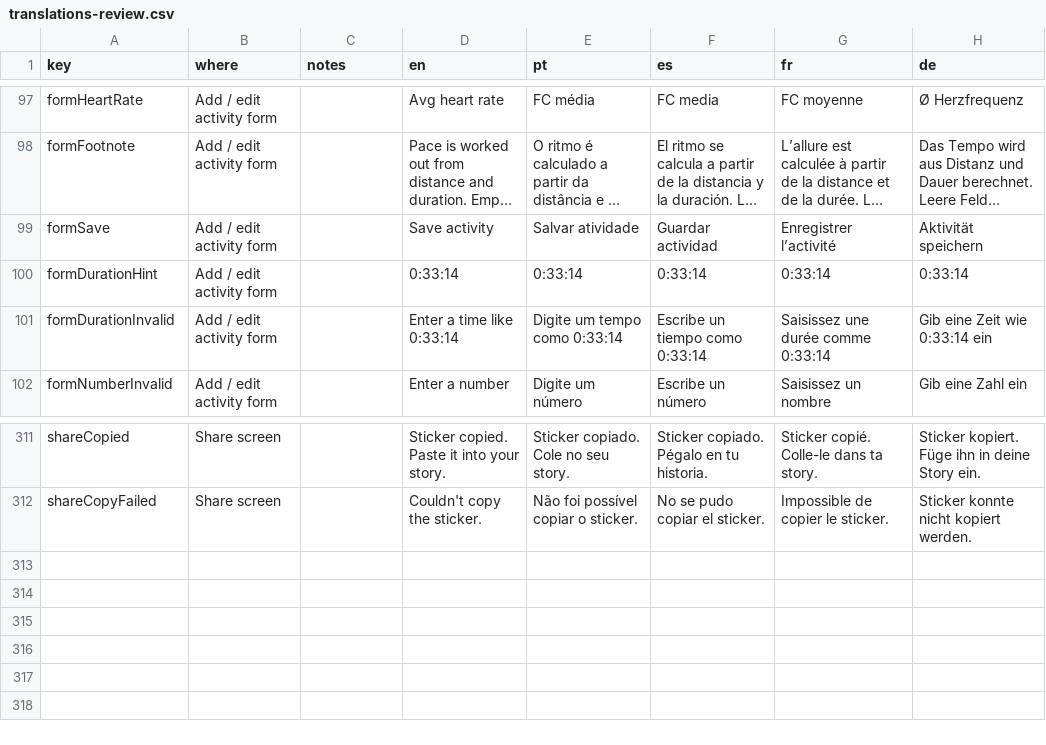
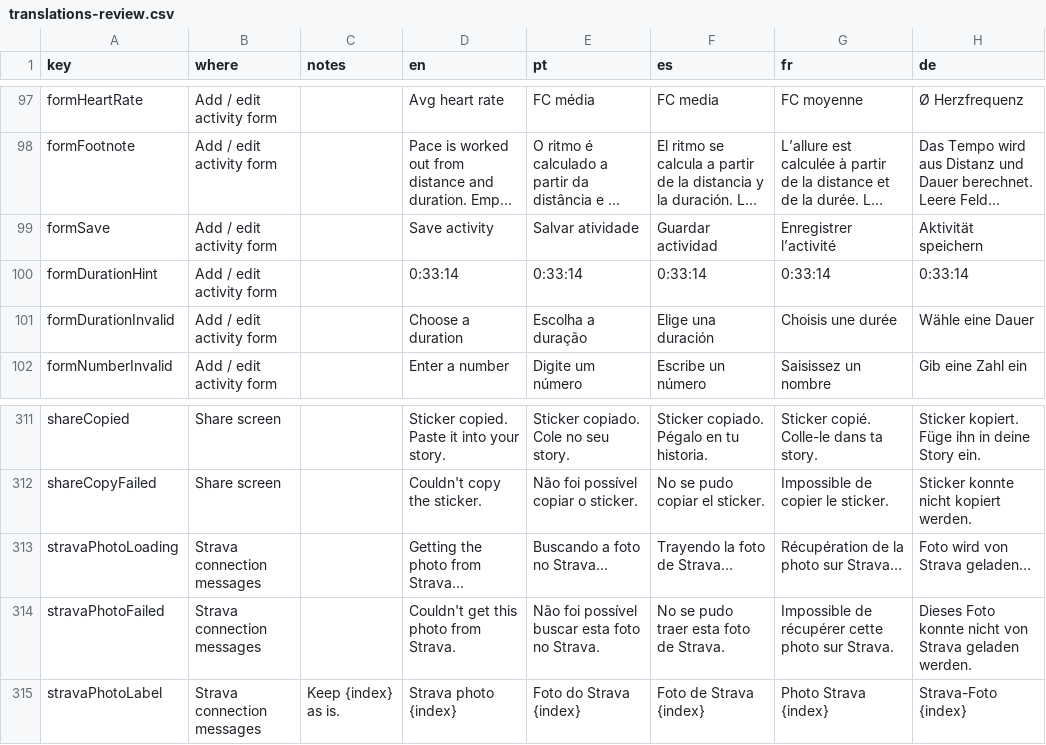
Before and after one commit to FranciscoSouza/run4share, a CSV file: docs/translations-review.csv, drawn as a sheet; only a part is shown, gaps mark what is left out; long unchanged cells end in ….

```diff
--- a/docs/translations-review.csv
+++ b/docs/translations-review.csv
@@ -100,3 +100,3 @@ formSave,Add / edit activity form,,Save activity,Salvar atividade,Guardar activi
 formDurationHint,Add / edit activity form,,0:33:14,0:33:14,0:33:14,0:33:14,0:33:14
-formDurationInvalid,Add / edit activity form,,Enter a time like 0:33:14,Digite um tempo como 0:33:14,Escribe un tiempo como 0:33:14,Saisissez une durée comme 0:33:14,Gib eine Zeit wie 0:33:14 ein
+formDurationInvalid,Add / edit activity form,,Choose a duration,Escolha a duração,Elige una duración,Choisis une durée,Wähle eine Dauer
 formNumberInvalid,Add / edit activity form,,Enter a number,Digite um número,Escribe un número,Saisissez un nombre,Gib eine Zahl ein
@@ -312 +312,4 @@ shareCopied,Share screen,,Sticker copied. Paste it into your story.,Sticker copi
 shareCopyFailed,Share screen,,Couldn't copy the sticker.,Não foi possível copiar o sticker.,No se pudo copiar el sticker.,Impossible de copier le sticker.,Sticker konnte nicht kopiert werden.
+stravaPhotoLoading,Strava connection messages,,Getting the photo from Strava…,Buscando a foto no Strava…,Trayendo la foto de Strava…,Récupération de la photo sur Strava…,Foto wird von Strava geladen…
+stravaPhotoFailed,Strava connection messages,,Couldn't get this photo from Strava.,Não foi possível buscar esta foto no Strava.,No se pudo traer esta foto de Strava.,Impossible de récupérer cette photo sur Strava.,Dieses Foto konnte nicht von Strava geladen werden.
+stravaPhotoLabel,Strava connection messages,Keep {index} as is.,Strava photo {index},Foto do Strava {index},Foto de Strava {index},Photo Strava {index},Strava-Foto {index}
```
Also changed, not shown: 28 other files.
